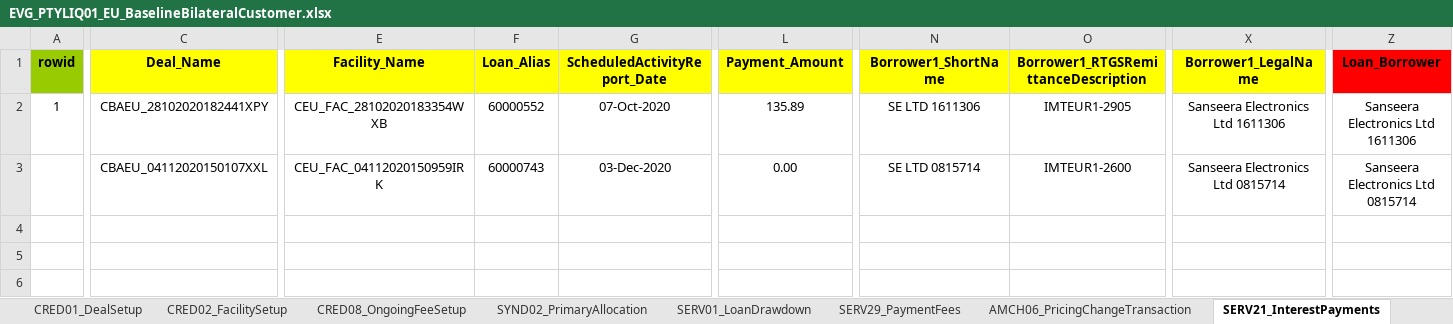
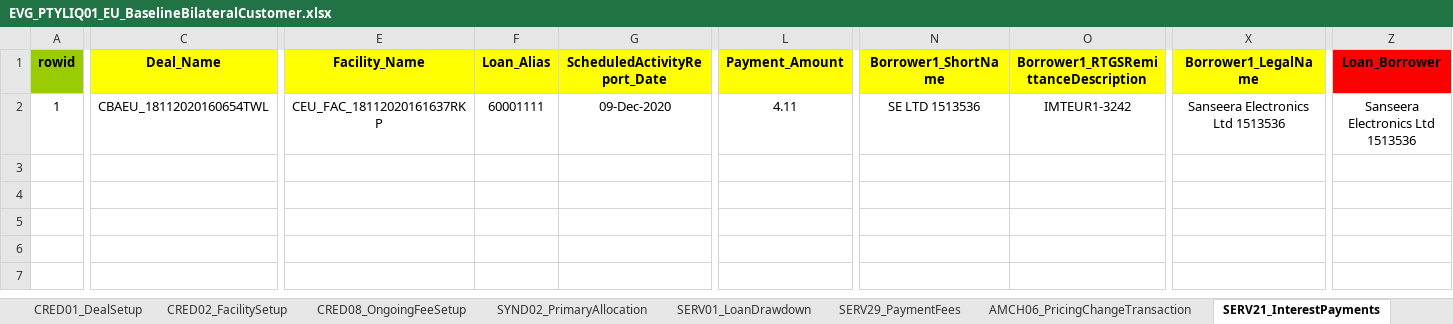
Before and after one commit to shirleenhong/automation-loan-application-cba, an Excel workbook: DataSet/LoanIQ_DataSet/EU_Entity/EVG_PTYLIQ01_EU_BaselineBilateralCustomer.xlsx, sheet SERV21_InterestPayments, drawn as a sheet; only a part is shown, gaps mark what is left out; values as stored, in another font and other column widths than the file's, no borders; rows hold the shown columns only; the diff covers the shown part only; the diff names each change by its address in the sheet, - before the commit and + after, or states it on an @@ line.

```diff
--- a/DataSet/LoanIQ_DataSet/EU_Entity/EVG_PTYLIQ01_EU_BaselineBilateralCustomer.xlsx (sheet SERV21_InterestPayments)
+++ b/DataSet/LoanIQ_DataSet/EU_Entity/EVG_PTYLIQ01_EU_BaselineBilateralCustomer.xlsx (sheet SERV21_InterestPayments)
-C2 (Deal_Name): CBAEU_28102020182441XPY
+C2 (Deal_Name): CBAEU_18112020160654TWL
-E2 (Facility_Name): CEU_FAC_28102020183354WXB
+E2 (Facility_Name): CEU_FAC_18112020161637RKP
-F2 (Loan_Alias): 60000552
+F2 (Loan_Alias): 60001111
-G2 (ScheduledActivityReport_Date): 07-Oct-2020
+G2 (ScheduledActivityReport_Date): 09-Dec-2020
-L2 (Payment_Amount): 135.89
+L2 (Payment_Amount): 4.11
-N2 (Borrower1_ShortName): SE LTD 1611306
+N2 (Borrower1_ShortName): SE LTD 1513536
-O2: IMTEUR1-2905
+O2: IMTEUR1-3242
-X2 (Borrower1_LegalName): Sanseera Electronics Ltd 1611306
+X2 (Borrower1_LegalName): Sanseera Electronics Ltd 1513536
-Z2 (Loan_Borrower): Sanseera Electronics Ltd 1611306
+Z2 (Loan_Borrower): Sanseera Electronics Ltd 1513536
-row 3:  | CBAEU_04112020150107XXL | CEU_FAC_04112020150959IRK | 60000743 | 03-Dec-2020 | 0.00 | SE LTD 0815714 | IMTEUR1-2600 | Sanseera Electronics Ltd 0815714 | Sanseera Electronics Ltd 0815714
+row 3: (empty)
+row 4: (empty)
```
Also changed, not shown: 2 edited cells elsewhere in this sheet, sheet Correspondence, sheet SERV18_Payments, sheet AMCH04_DealChangeTransaction, sheet SERV29_PaymentFees, sheet SERV01_LoanDrawdown, sheet CRED01_DealSetup, 6 more sheets, 37 other files.
